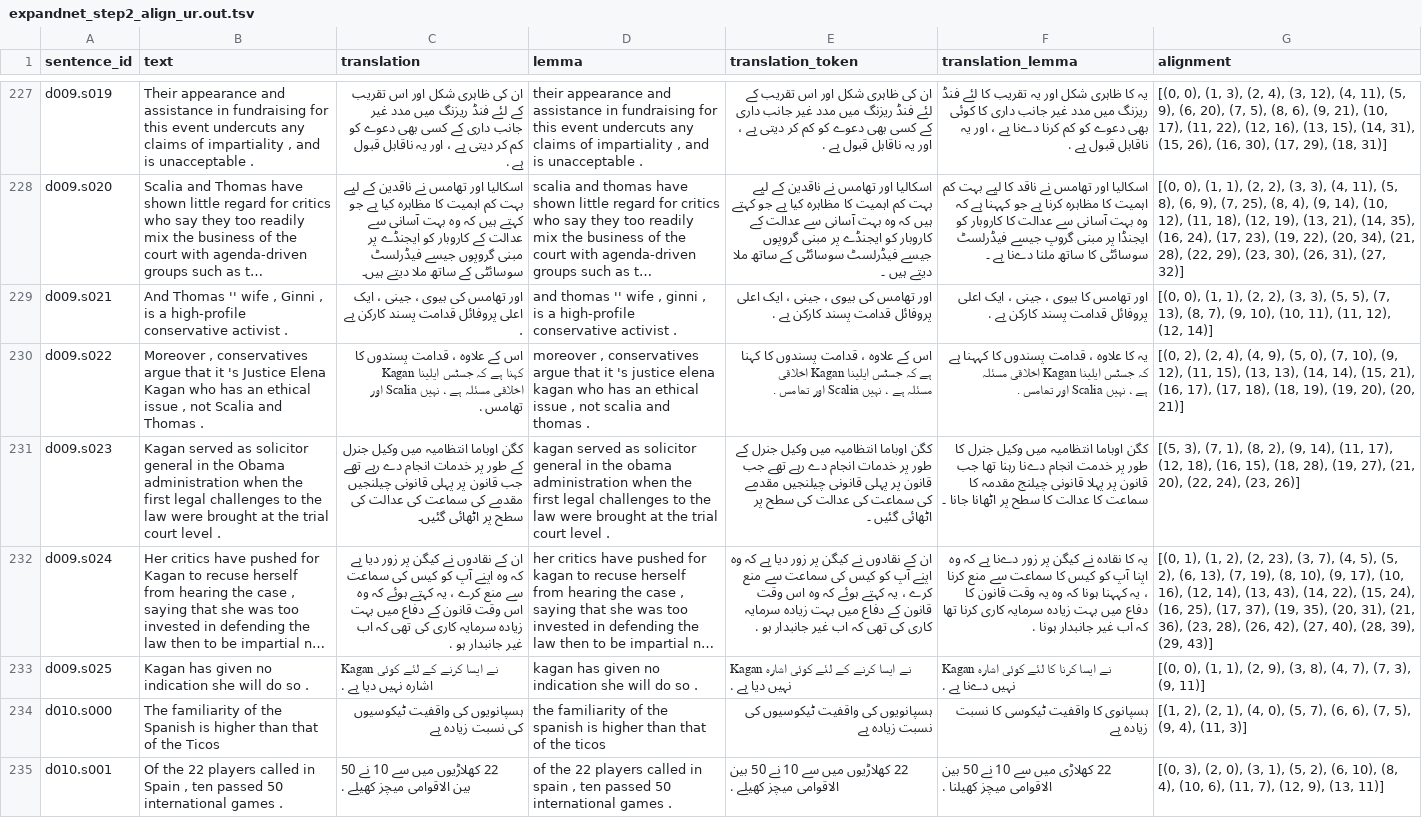
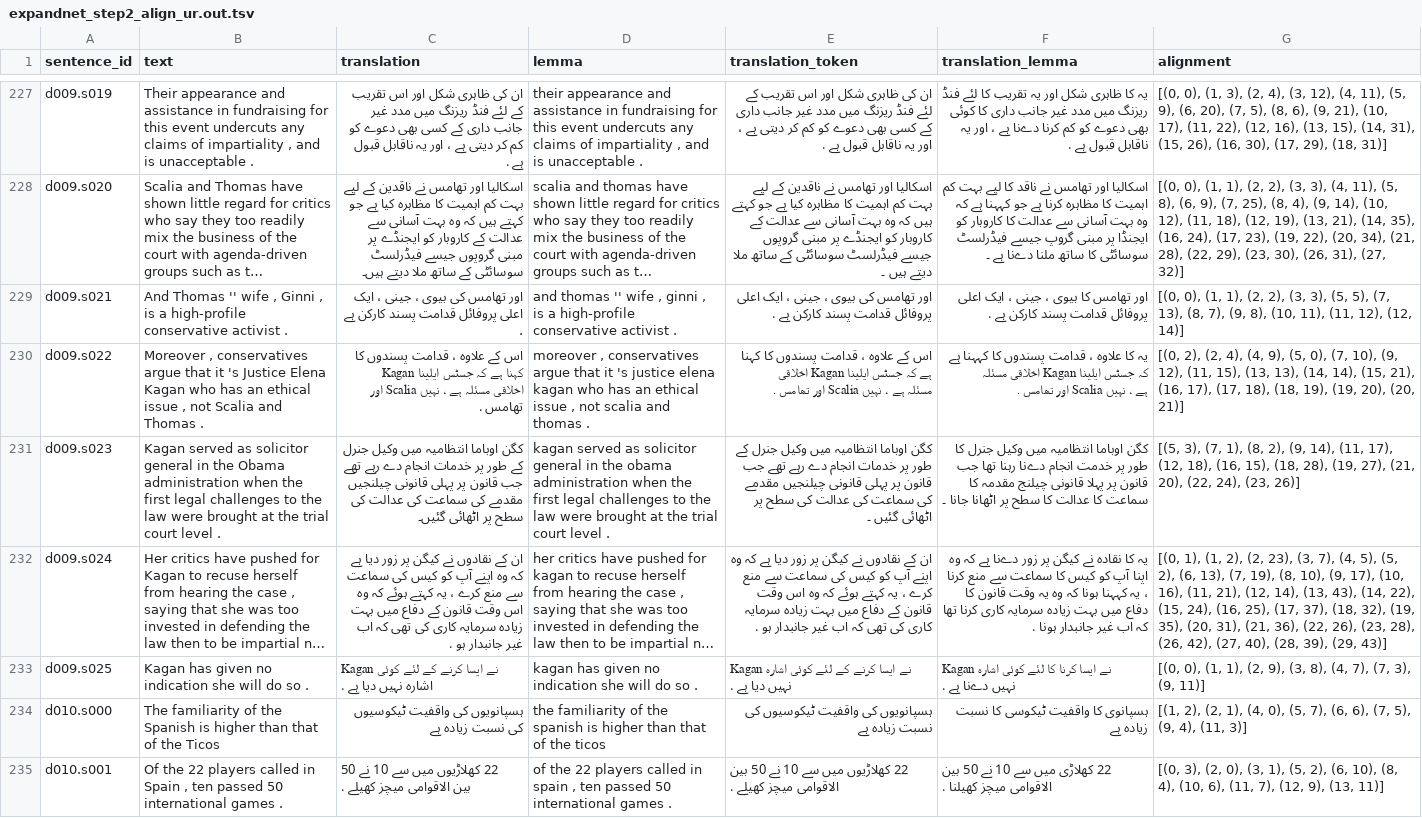
Before and after one commit to CMPUT497/ASSIGNMENT-3, a TSV file: ExpandNet/expandnet_step2_align_ur.out.tsv, drawn as a sheet; only a part is shown, gaps mark what is left out; long unchanged cells end in …; the diff covers the shown part only; the diff names each change by its address in the sheet, - before the commit and + after, or states it on an @@ line.

```diff
--- a/ExpandNet/expandnet_step2_align_ur.out.tsv
+++ b/ExpandNet/expandnet_step2_align_ur.out.tsv
-G229 (alignment): …7), (9, 10), (10, 11),…
+G229 (alignment): …7), (9, 8), (10, 11),…
-G232 (alignment): …(10, 16), (12, 14), (13, 43), (14, 22), (15, 24), (16, 25), (17, 37), (19, 35), (20, 31), (21, 36), (23, 28),…
+G232 (alignment): …(10, 16), (11, 21), (12, 14), (13, 43), (14, 22), (15, 24), (16, 25), (17, 37), (18, 32), (19, 35), (20, 31), (21, 36), (22, 26), (23, 28),…
```
Also changed, not shown: 169 edited cells elsewhere in this file, Annotations_Urdu.tsv, ExpandNet/expandnet_step3_project_ur.out.tsv, 2 other files.
